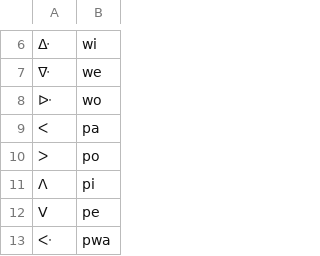
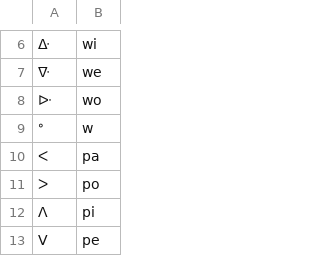
Before and after one commit to roedoejet/g2p, a CSV file: g2p/mappings/langs/oji/oji_syllabics_to_orth.csv, drawn as a sheet; only a part is shown, gaps mark what is left out; the shorter side is filled out with more unchanged rows.

Commit message:
added w final

```diff
--- a/g2p/mappings/langs/oji/oji_syllabics_to_orth.csv
+++ b/g2p/mappings/langs/oji/oji_syllabics_to_orth.csv
@@ -8,2 +8,3 @@
 ᐓ,wo
+ᐤ,w
 ᐸ,pa
```
